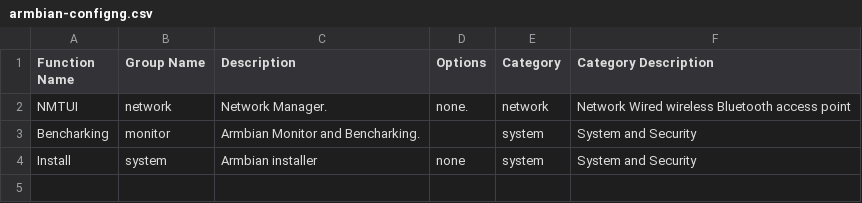
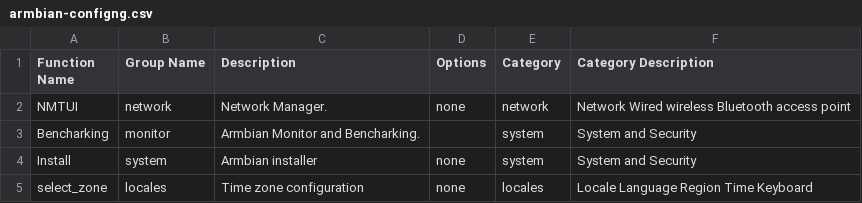
Before and after one commit to armbian/configng, a CSV file: share/armbian-configng/armbian-configng.csv, drawn as a sheet.

```diff
--- a/share/armbian-configng/armbian-configng.csv
+++ b/share/armbian-configng/armbian-configng.csv
@@ -1,4 +1,5 @@
 Function Name,Group Name,Description,Options,Category,Category Description
-NMTUI,network,Network Manager.,none.,network,Network Wired wireless Bluetooth access point
+NMTUI,network,Network Manager.,none,network,Network Wired wireless Bluetooth access point
 Bencharking,monitor,Armbian Monitor and Bencharking.,,system,System and Security
 Install,system,Armbian installer,none,system,System and Security
+select_zone,locales,Time zone configuration,none,locales,Locale Language Region Time Keyboard
```
Also changed, not shown: 4 other files.
